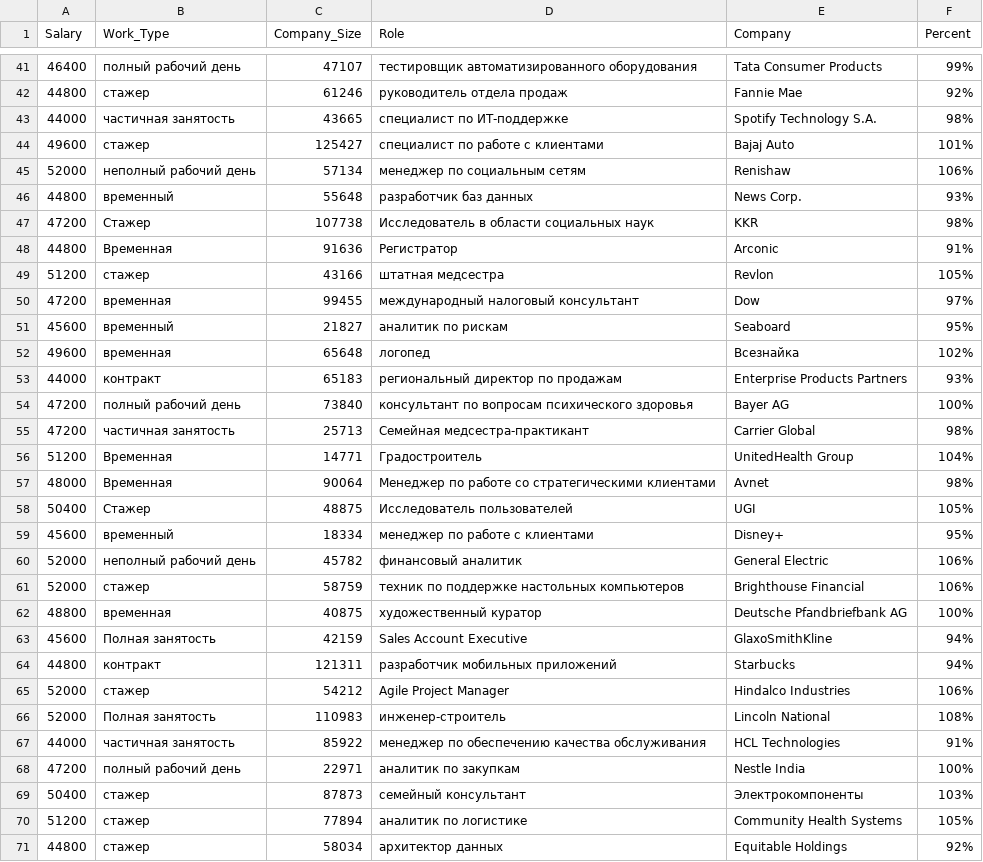
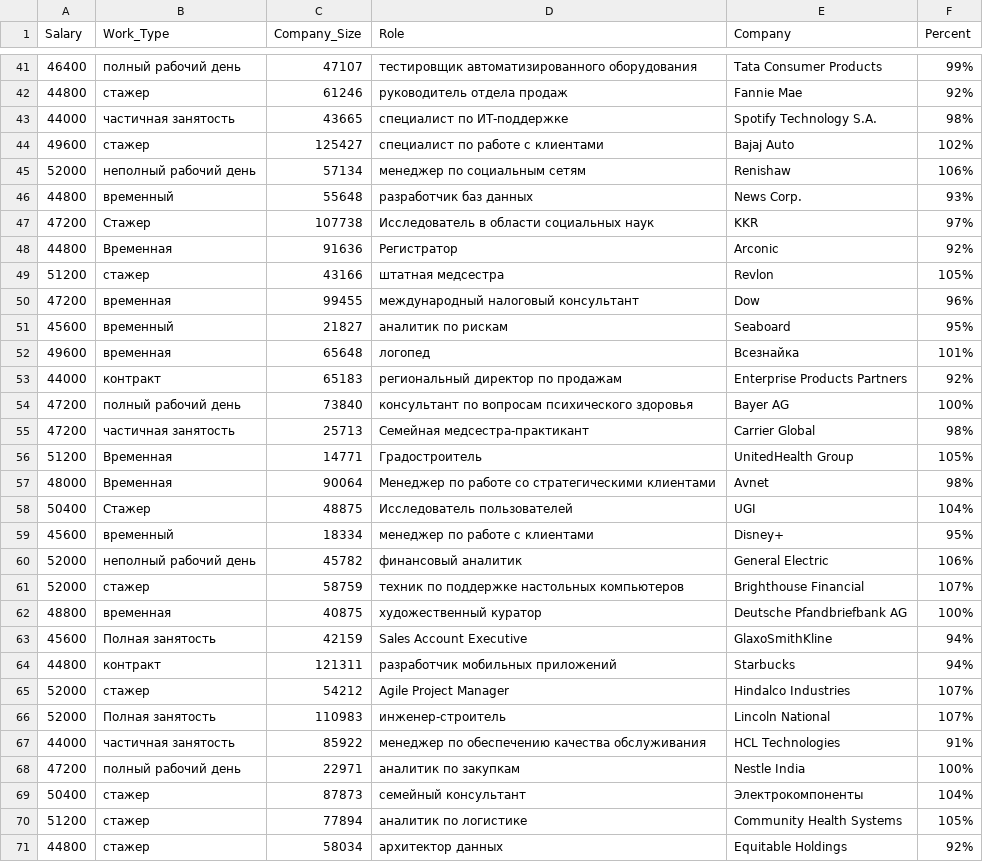
Before and after one commit to Cephetir/Olimpiada, a CSV file: vacancy_procent.csv, drawn as a sheet; only a part is shown, gaps mark what is left out; the diff covers the shown part only.

```diff
--- a/vacancy_procent.csv
+++ b/vacancy_procent.csv
@@ -43,20 +43,20 @@ Salary,Work_Type,Company_Size,Role,Company,Percent
 44000, частичная занятость,43665,специалист по ИТ-поддержке,Spotify Technology S.A.,98%
-49600,стажер,125427,специалист по работе с клиентами,Bajaj Auto,101%
+49600,стажер,125427,специалист по работе с клиентами,Bajaj Auto,102%
 52000,неполный рабочий день,57134,менеджер по социальным сетям,Renishaw,106%
 44800,временный,55648,разработчик баз данных,News Corp.,93%
-47200,Стажер,107738,Исследователь в области социальных наук,KKR,98%
-44800,Временная,91636, Регистратор, Arconic,91%
+47200,Стажер,107738,Исследователь в области социальных наук,KKR,97%
+44800,Временная,91636, Регистратор, Arconic,92%
 51200,стажер,43166,штатная медсестра,Revlon,105%
-47200,временная,99455,международный налоговый консультант,Dow,97%
+47200,временная,99455,международный налоговый консультант,Dow,96%
 45600,временный,21827,аналитик по рискам,Seaboard,95%
-49600,временная,65648,логопед,Всезнайка,102%
-44000,контракт,65183,региональный директор по продажам,Enterprise Products Partners,93%
+49600,временная,65648,логопед,Всезнайка,101%
+44000,контракт,65183,региональный директор по продажам,Enterprise Products Partners,92%
 47200,полный рабочий день,73840,консультант по вопросам психического здоровья,Bayer AG,100%
 47200,частичная занятость,25713, Семейная медсестра-практикант,Carrier Global,98%
-51200,Временная,14771,Градостроитель,UnitedHealth Group,104%
+51200,Временная,14771,Градостроитель,UnitedHealth Group,105%
 48000,Временная,90064,Менеджер по работе со стратегическими клиентами,Avnet,98%
-50400,Стажер,48875,Исследователь пользователей,UGI,105%
+50400,Стажер,48875,Исследователь пользователей,UGI,104%
 45600,временный,18334,менеджер по работе с клиентами,Disney+,95%
 52000,неполный рабочий день,45782,финансовый аналитик,General Electric,106%
-52000,стажер,58759,техник по поддержке настольных компьютеров,Brighthouse Financial,106%
+52000,стажер,58759,техник по поддержке настольных компьютеров,Brighthouse Financial,107%
 48800,временная,40875,художественный куратор,Deutsche Pfandbriefbank AG,100%
@@ -64,7 +64,7 @@ Salary,Work_Type,Company_Size,Role,Company,Percent
 44800,контракт,121311,разработчик мобильных приложений,Starbucks,94%
-52000,стажер,54212,Agile Project Manager,Hindalco Industries,106%
-52000,Полная занятость,110983,инженер-строитель,Lincoln National,108%
+52000,стажер,54212,Agile Project Manager,Hindalco Industries,107%
+52000,Полная занятость,110983,инженер-строитель,Lincoln National,107%
 44000,частичная занятость,85922,менеджер по обеспечению качества обслуживания,HCL Technologies,91%
 47200,полный рабочий день,22971,аналитик по закупкам,Nestle India,100%
-50400,стажер,87873,семейный консультант,Электрокомпоненты,103%
+50400,стажер,87873,семейный консультант,Электрокомпоненты,104%
 51200,стажер,77894,аналитик по логистике,Community Health Systems,105%
```
Also changed, not shown: 64 edited cells elsewhere in this file, 1 other file.
